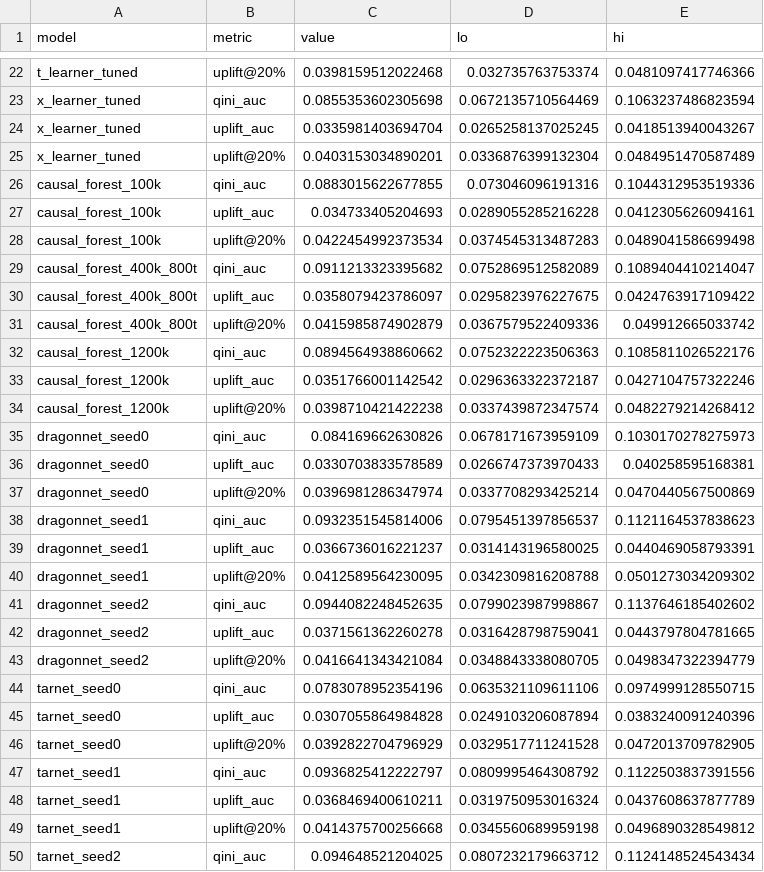
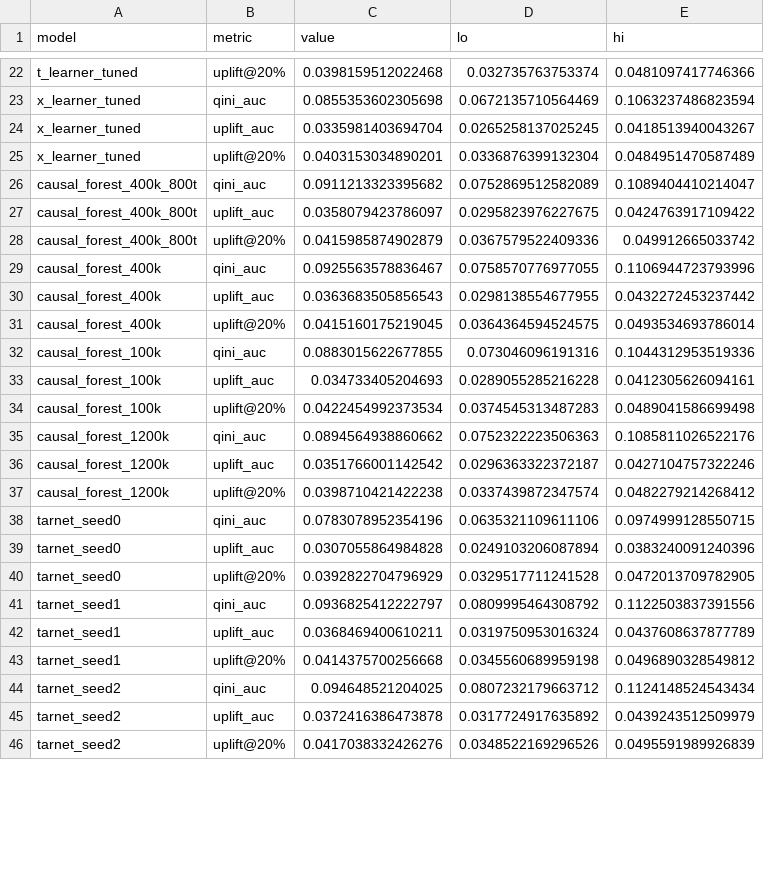
Before and after one commit to ModitMalhotra/uplift-bench, a CSV file: results/val_results.csv, drawn as a sheet; only a part is shown, gaps mark what is left out; the shorter side is filled out with more unchanged rows; the diff covers the shown part only.

Commit message:
Save val/test scores from forest and DragonNet; protocol note on test-feature scoring

```diff
--- a/results/val_results.csv
+++ b/results/val_results.csv
@@ -25,2 +25,8 @@ x_learner_tuned,uplift_auc,0.0335981403694704,0.0265258137025245,0.0418513940043
 x_learner_tuned,uplift@20%,0.0403153034890201,0.0336876399132304,0.0484951470587489
+causal_forest_400k_800t,qini_auc,0.0911213323395682,0.0752869512582089,0.1089404410214047
+causal_forest_400k_800t,uplift_auc,0.0358079423786097,0.0295823976227675,0.0424763917109422
+causal_forest_400k_800t,uplift@20%,0.0415985874902879,0.0367579522409336,0.049912665033742
+causal_forest_400k,qini_auc,0.0925563578836467,0.0758570776977055,0.1106944723793996
+causal_forest_400k,uplift_auc,0.0363683505856543,0.0298138554677955,0.0432272453237442
+causal_forest_400k,uplift@20%,0.0415160175219045,0.0364364594524575,0.0493534693786014
 causal_forest_100k,qini_auc,0.0883015622677855,0.073046096191316,0.1044312953519336
@@ -28,5 +34,2 @@ causal_forest_100k,uplift_auc,0.034733405204693,0.0289055285216228,0.04123056260
 causal_forest_100k,uplift@20%,0.0422454992373534,0.0374545313487283,0.0489041586699498
-causal_forest_400k_800t,qini_auc,0.0911213323395682,0.0752869512582089,0.1089404410214047
-causal_forest_400k_800t,uplift_auc,0.0358079423786097,0.0295823976227675,0.0424763917109422
-causal_forest_400k_800t,uplift@20%,0.0415985874902879,0.0367579522409336,0.049912665033742
 causal_forest_1200k,qini_auc,0.0894564938860662,0.0752322223506363,0.1085811026522176
@@ -34,11 +37,2 @@ causal_forest_1200k,uplift_auc,0.0351766001142542,0.0296363322372187,0.042710475
 causal_forest_1200k,uplift@20%,0.0398710421422238,0.0337439872347574,0.0482279214268412
-dragonnet_seed0,qini_auc,0.084169662630826,0.0678171673959109,0.1030170278275973
-dragonnet_seed0,uplift_auc,0.0330703833578589,0.0266747373970433,0.040258595168381
-dragonnet_seed0,uplift@20%,0.0396981286347974,0.0337708293425214,0.0470440567500869
-dragonnet_seed1,qini_auc,0.0932351545814006,0.0795451397856537,0.1121164537838623
-dragonnet_seed1,uplift_auc,0.0366736016221237,0.0314143196580025,0.0440469058793391
-dragonnet_seed1,uplift@20%,0.0412589564230095,0.0342309816208788,0.0501273034209302
-dragonnet_seed2,qini_auc,0.0944082248452635,0.0799023987998867,0.1137646185402602
-dragonnet_seed2,uplift_auc,0.0371561362260278,0.0316428798759041,0.0443797804781665
-dragonnet_seed2,uplift@20%,0.0416641343421084,0.0348843338080705,0.0498347322394779
 tarnet_seed0,qini_auc,0.0783078952354196,0.0635321109611106,0.0974999128550715
```
Also changed, not shown: 9 added rows and 3 removed rows elsewhere in this file, 13 other files.
